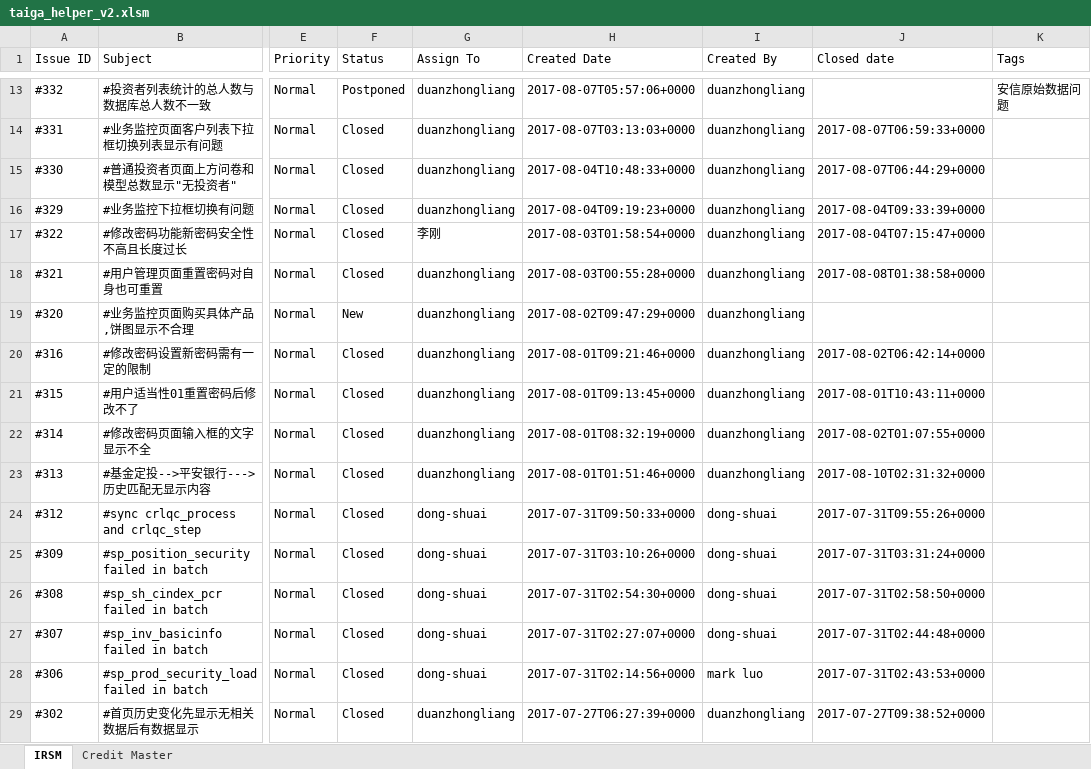
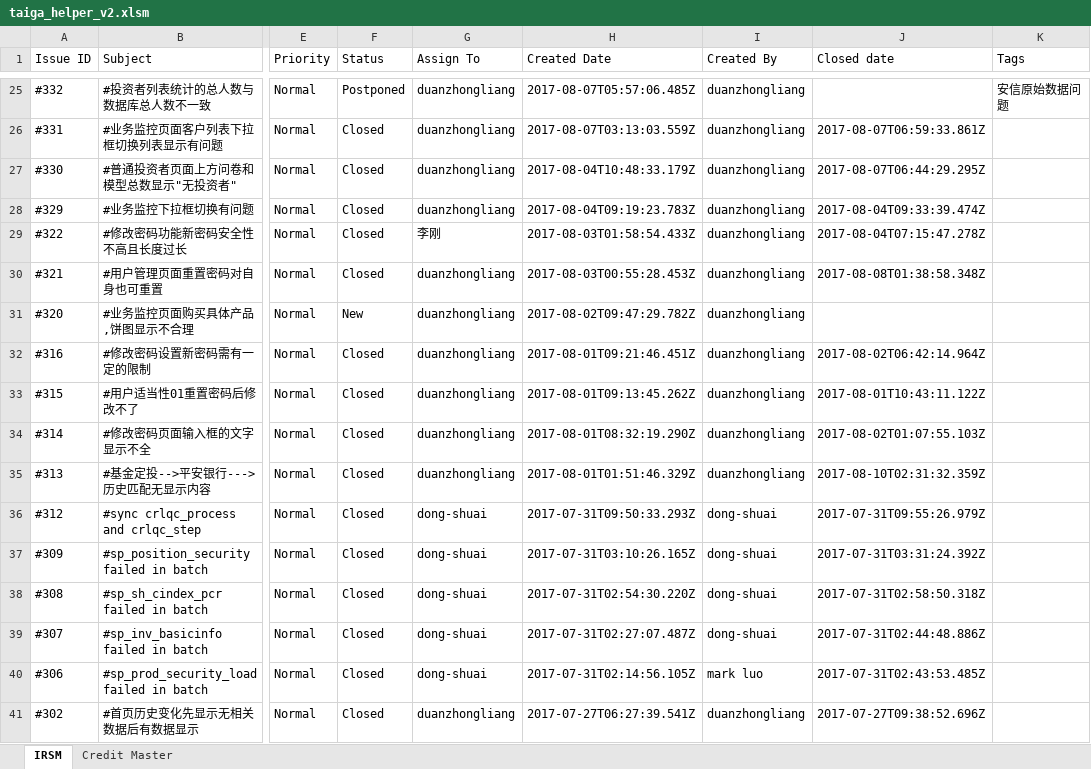
Before and after one commit to genghuiluo/taiga_helper, an Excel workbook: vba-tool/taiga_helper_v2.xlsm, sheet IRSM, drawn as a sheet; only a part is shown, gaps mark what is left out; values as stored, in another font and other column widths than the file's, no borders; addresses are those after the commit; the diff covers the shown part only; the diff names each change by its address in the sheet, - before the commit and + after, or states it on an @@ line.

```diff
--- a/vba-tool/taiga_helper_v2.xlsm (sheet IRSM)
+++ b/vba-tool/taiga_helper_v2.xlsm (sheet IRSM)
-H25 (Created Date): 2017-08-07T05:57:06+0000
+H25 (Created Date): 2017-08-07T05:57:06.485Z
-H26 (Created Date): 2017-08-07T03:13:03+0000
+H26 (Created Date): 2017-08-07T03:13:03.559Z
-J26 (Closed date): 2017-08-07T06:59:33+0000
+J26 (Closed date): 2017-08-07T06:59:33.861Z
-H27 (Created Date): 2017-08-04T10:48:33+0000
+H27 (Created Date): 2017-08-04T10:48:33.179Z
-J27 (Closed date): 2017-08-07T06:44:29+0000
+J27 (Closed date): 2017-08-07T06:44:29.295Z
-H28 (Created Date): 2017-08-04T09:19:23+0000
+H28 (Created Date): 2017-08-04T09:19:23.783Z
-J28 (Closed date): 2017-08-04T09:33:39+0000
+J28 (Closed date): 2017-08-04T09:33:39.474Z
-H29 (Created Date): 2017-08-03T01:58:54+0000
+H29 (Created Date): 2017-08-03T01:58:54.433Z
-J29 (Closed date): 2017-08-04T07:15:47+0000
+J29 (Closed date): 2017-08-04T07:15:47.278Z
-H30 (Created Date): 2017-08-03T00:55:28+0000
+H30 (Created Date): 2017-08-03T00:55:28.453Z
-J30 (Closed date): 2017-08-08T01:38:58+0000
+J30 (Closed date): 2017-08-08T01:38:58.348Z
-H31 (Created Date): 2017-08-02T09:47:29+0000
+H31 (Created Date): 2017-08-02T09:47:29.782Z
-H32 (Created Date): 2017-08-01T09:21:46+0000
+H32 (Created Date): 2017-08-01T09:21:46.451Z
-J32 (Closed date): 2017-08-02T06:42:14+0000
+J32 (Closed date): 2017-08-02T06:42:14.964Z
-H33 (Created Date): 2017-08-01T09:13:45+0000
+H33 (Created Date): 2017-08-01T09:13:45.262Z
-J33 (Closed date): 2017-08-01T10:43:11+0000
+J33 (Closed date): 2017-08-01T10:43:11.122Z
-H34 (Created Date): 2017-08-01T08:32:19+0000
+H34 (Created Date): 2017-08-01T08:32:19.290Z
-J34 (Closed date): 2017-08-02T01:07:55+0000
+J34 (Closed date): 2017-08-02T01:07:55.103Z
-H35 (Created Date): 2017-08-01T01:51:46+0000
+H35 (Created Date): 2017-08-01T01:51:46.329Z
-J35 (Closed date): 2017-08-10T02:31:32+0000
+J35 (Closed date): 2017-08-10T02:31:32.359Z
-H36 (Created Date): 2017-07-31T09:50:33+0000
+H36 (Created Date): 2017-07-31T09:50:33.293Z
-J36 (Closed date): 2017-07-31T09:55:26+0000
+J36 (Closed date): 2017-07-31T09:55:26.979Z
-H37 (Created Date): 2017-07-31T03:10:26+0000
+H37 (Created Date): 2017-07-31T03:10:26.165Z
-J37 (Closed date): 2017-07-31T03:31:24+0000
+J37 (Closed date): 2017-07-31T03:31:24.392Z
-H38 (Created Date): 2017-07-31T02:54:30+0000
+H38 (Created Date): 2017-07-31T02:54:30.220Z
-J38 (Closed date): 2017-07-31T02:58:50+0000
+J38 (Closed date): 2017-07-31T02:58:50.318Z
-H39 (Created Date): 2017-07-31T02:27:07+0000
+H39 (Created Date): 2017-07-31T02:27:07.487Z
-J39 (Closed date): 2017-07-31T02:44:48+0000
+J39 (Closed date): 2017-07-31T02:44:48.886Z
-H40 (Created Date): 2017-07-31T02:14:56+0000
+H40 (Created Date): 2017-07-31T02:14:56.105Z
-J40 (Closed date): 2017-07-31T02:43:53+0000
+J40 (Closed date): 2017-07-31T02:43:53.485Z
-H41 (Created Date): 2017-07-27T06:27:39+0000
+H41 (Created Date): 2017-07-27T06:27:39.541Z
-J41 (Closed date): 2017-07-27T09:38:52+0000
+J41 (Closed date): 2017-07-27T09:38:52.696Z
```
Also changed, not shown: 12 added rows and 475 edited cells elsewhere in this sheet, sheet Credit Master, 3 other files.
